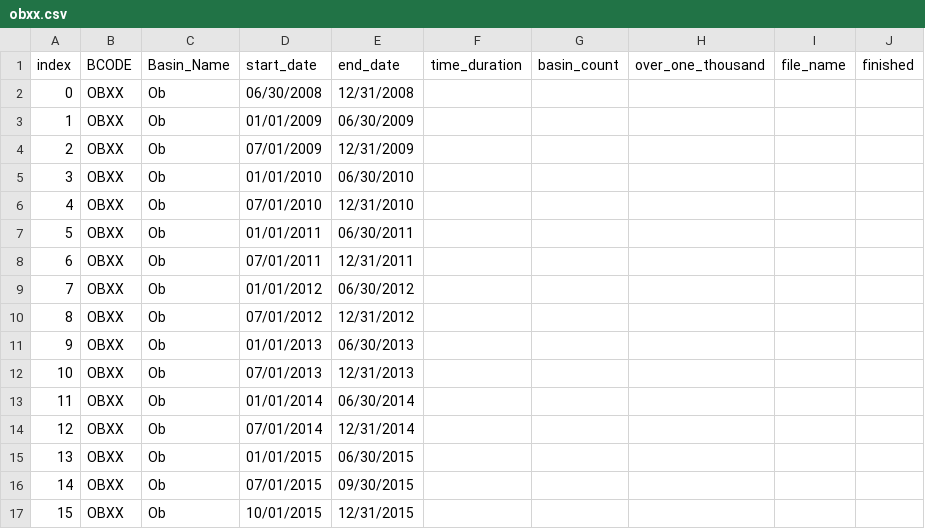
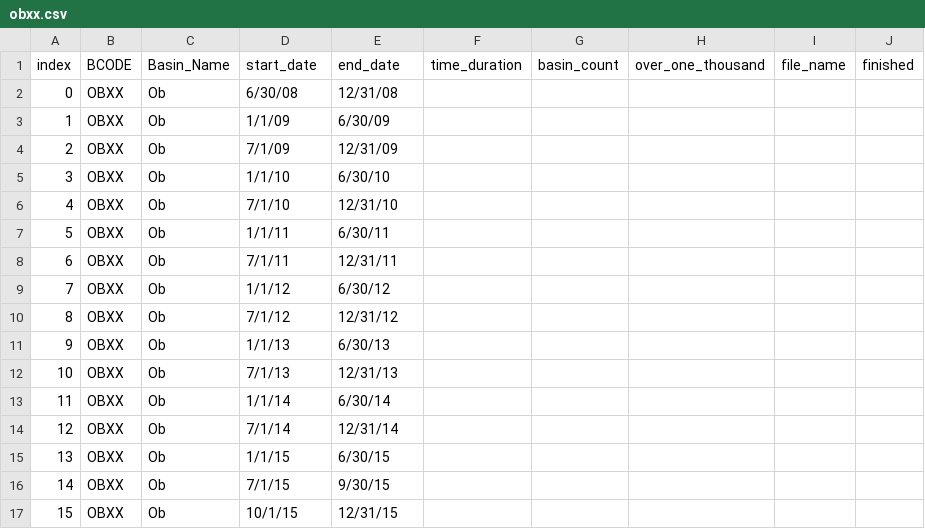
Before and after one commit to davicx/geography, a CSV file: status/excel/obxx.csv, drawn as a sheet; only a part is shown; the diff covers the shown part only.

Commit message:
updated date conversion

```diff
--- a/status/excel/obxx.csv
+++ b/status/excel/obxx.csv
@@ -1,17 +1,17 @@
 index,BCODE,Basin_Name,start_date,end_date,time_duration,basin_count,over_one_thousand,file_name,finished
-0,OBXX,Ob,06/30/2008,12/31/2008,,,,,
-1,OBXX,Ob,01/01/2009,06/30/2009,,,,,
-2,OBXX,Ob,07/01/2009,12/31/2009,,,,,
-3,OBXX,Ob,01/01/2010,06/30/2010,,,,,
-4,OBXX,Ob,07/01/2010,12/31/2010,,,,,
-5,OBXX,Ob,01/01/2011,06/30/2011,,,,,
-6,OBXX,Ob,07/01/2011,12/31/2011,,,,,
-7,OBXX,Ob,01/01/2012,06/30/2012,,,,,
-8,OBXX,Ob,07/01/2012,12/31/2012,,,,,
-9,OBXX,Ob,01/01/2013,06/30/2013,,,,,
-10,OBXX,Ob,07/01/2013,12/31/2013,,,,,
-11,OBXX,Ob,01/01/2014,06/30/2014,,,,,
-12,OBXX,Ob,07/01/2014,12/31/2014,,,,,
-13,OBXX,Ob,01/01/2015,06/30/2015,,,,,
-14,OBXX,Ob,07/01/2015,09/30/2015,,,,,
-15,OBXX,Ob,10/01/2015,12/31/2015,,,,,
+0,OBXX,Ob,6/30/08,12/31/08,,,,,
+1,OBXX,Ob,1/1/09,6/30/09,,,,,
+2,OBXX,Ob,7/1/09,12/31/09,,,,,
+3,OBXX,Ob,1/1/10,6/30/10,,,,,
+4,OBXX,Ob,7/1/10,12/31/10,,,,,
+5,OBXX,Ob,1/1/11,6/30/11,,,,,
+6,OBXX,Ob,7/1/11,12/31/11,,,,,
+7,OBXX,Ob,1/1/12,6/30/12,,,,,
+8,OBXX,Ob,7/1/12,12/31/12,,,,,
+9,OBXX,Ob,1/1/13,6/30/13,,,,,
+10,OBXX,Ob,7/1/13,12/31/13,,,,,
+11,OBXX,Ob,1/1/14,6/30/14,,,,,
+12,OBXX,Ob,7/1/14,12/31/14,,,,,
+13,OBXX,Ob,1/1/15,6/30/15,,,,,
+14,OBXX,Ob,7/1/15,9/30/15,,,,,
+15,OBXX,Ob,10/1/15,12/31/15,,,,,
```
Also changed, not shown: 130 edited cells elsewhere in this file, 2 other files.
